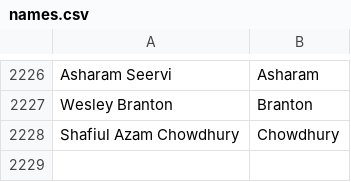
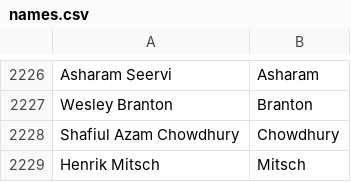
Before and after one commit to mozilla/community-data, a CSV file: names.csv, drawn as a sheet; only a part is shown, gaps mark what is left out; the diff names each change by its address in the sheet, - before the commit and + after, or states it on an @@ line.

Commit message:
Henrik Mitsch <henx@gmx.net>: "Mozilla Reps Mentor"

```diff
--- a/names.csv
+++ b/names.csv
+row 2229: Henrik Mitsch | Mitsch
```
Also changed, not shown: 1 other file.
